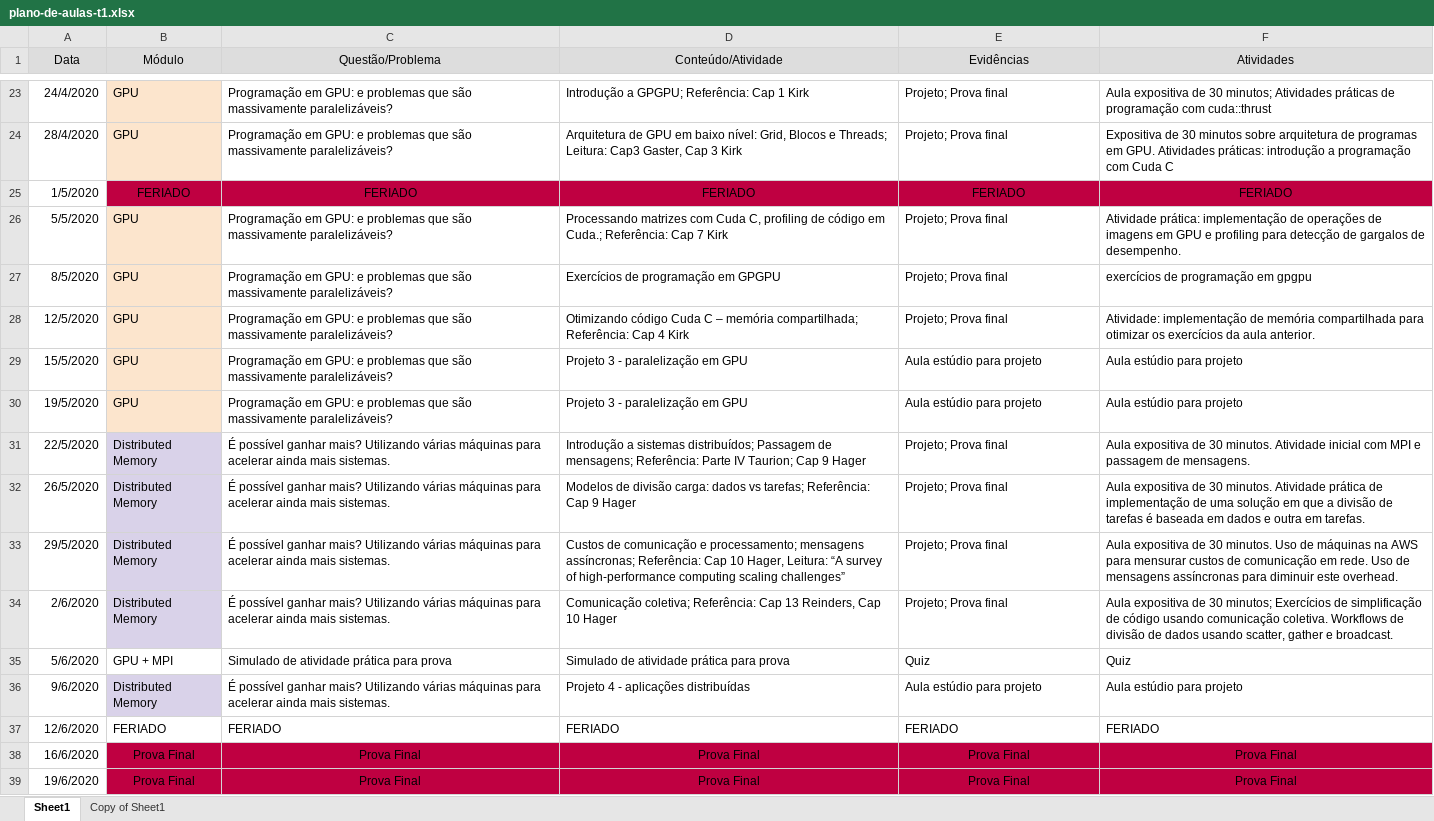
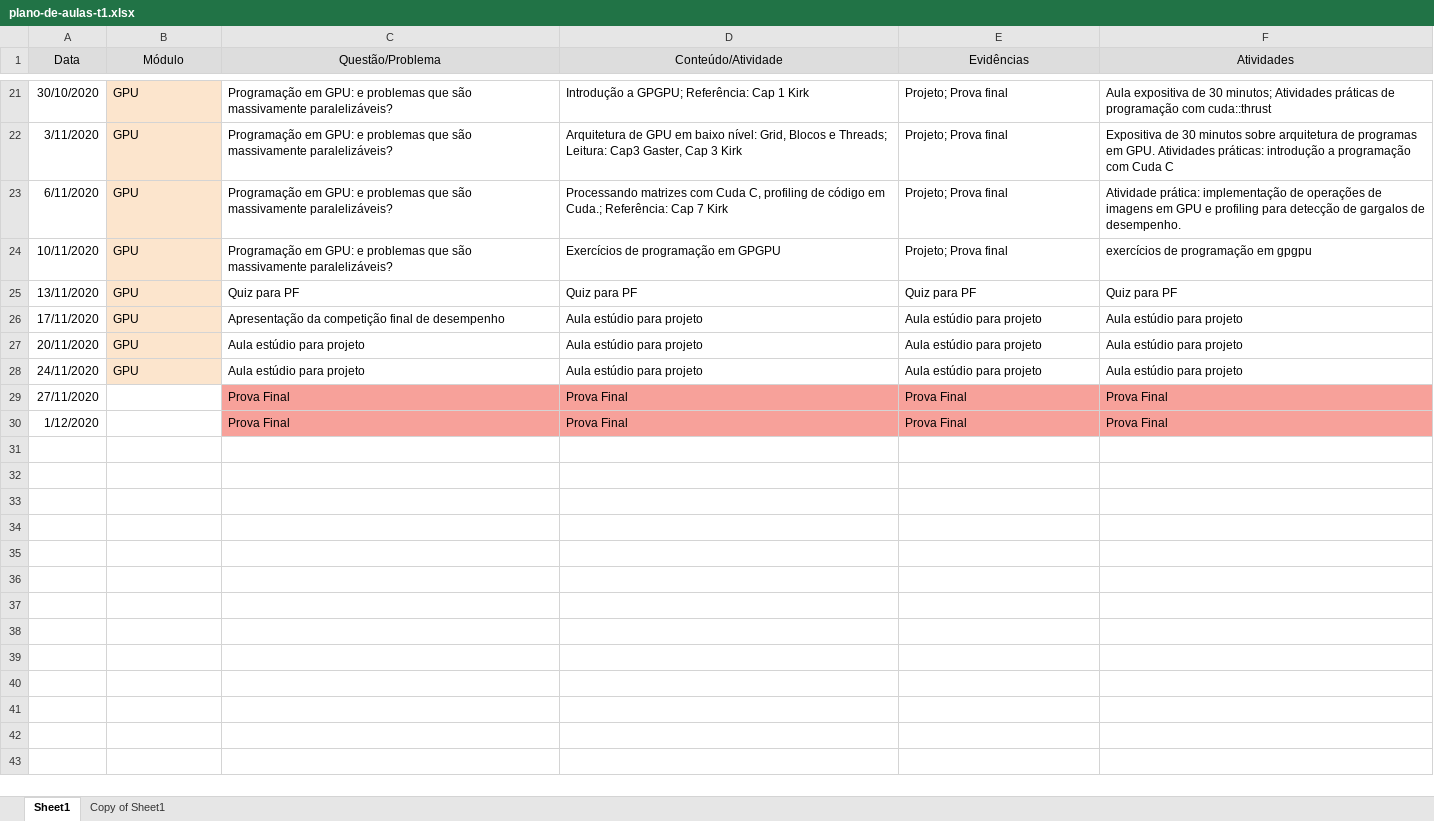
Before and after one commit to ykarodeandrade/supercomp, an Excel workbook: plano-de-aulas-t1.xlsx, sheet Sheet1, drawn as a sheet; only a part is shown, gaps mark what is left out; values as stored, in another font and other column widths than the file's, no borders; removed rows and columns are numbered as before the commit, all else as after; the diff covers the shown part only; the diff names each change by its address in the sheet, - before the commit and + after, or states it on an @@ line.

```diff
--- a/plano-de-aulas-t1.xlsx (sheet Sheet1)
+++ b/plano-de-aulas-t1.xlsx (sheet Sheet1)
-A21 (Data): 24/4/2020
+A21 (Data): 30/10/2020
-A22 (Data): 28/4/2020
+A22 (Data): 3/11/2020
-row 25: 1/5/2020 | FERIADO | FERIADO | FERIADO | FERIADO | FERIADO
-A23 (Data): 5/5/2020
+A23 (Data): 6/11/2020
-A24 (Data): 8/5/2020
+A24 (Data): 10/11/2020
-row 28: 12/5/2020 | GPU | Programação em GPU: e problemas que são massivamente paralelizáveis? | Otimizando código Cuda C – memória compartilhada; Referência: Cap 4 Kirk | Projeto; Prova final | Atividade: implementação de memória compartilhada para otimizar os exercícios da aula anterior.
+row 25: 13/11/2020 | GPU | Quiz para PF | Quiz para PF | Quiz para PF | Quiz para PF
-A26 (Data): 15/5/2020
+A26 (Data): 17/11/2020
-C26 (Questão/Problema): Programação em GPU: e problemas que são massivamente paralelizáveis?
+C26 (Questão/Problema): Apresentação da competição final de desempenho
-D26:D27 (Conteúdo/Atividade): Projeto 3 - paralelização em GPU
+D26:D27 (Conteúdo/Atividade): Aula estúdio para projeto
-A27 (Data): 19/5/2020
+A27 (Data): 20/11/2020
-C27 (Questão/Problema): Programação em GPU: e problemas que são massivamente paralelizáveis?
+C27 (Questão/Problema): Aula estúdio para projeto
-row 31: 22/5/2020 | Distributed Memory | É possível ganhar mais? Utilizando várias máquinas para acelerar ainda mais sistemas. | Introdução a sistemas distribuídos; Passagem de mensagens; Referência: Parte IV Taurion; Cap 9 Hager | Projeto; Prova final | Aula expositiva de 30 minutos. Atividade inicial com MPI e passagem de mensagens.
-row 32: 26/5/2020 | Distributed Memory | É possível ganhar mais? Utilizando várias máquinas para acelerar ainda mais sistemas. | Modelos de divisão carga: dados vs tarefas; Referência: Cap 9 Hager | Projeto; Prova final | Aula expositiva de 30 minutos. Atividade prática de implementação de uma solução em que a divisão de tarefas é baseada em dados e outra em tarefas.
-row 33: 29/5/2020 | Distributed Memory | É possível ganhar mais? Utilizando várias máquinas para acelerar ainda mais sistemas. | Custos de comunicação e processamento; mensagens assíncronas; Referência: Cap 10 Hager, Leitura: “A survey of high-performance computing scaling challenges” | Projeto; Prova final | Aula expositiva de 30 minutos. Uso de máquinas na AWS para mensurar custos de comunicação em rede. Uso de mensagens assíncronas para diminuir este overhead.
-row 34: 2/6/2020 | Distributed Memory | É possível ganhar mais? Utilizando várias máquinas para acelerar ainda mais sistemas. | Comunicação coletiva; Referência: Cap 13 Reinders, Cap 10 Hager | Projeto; Prova final | Aula expositiva de 30 minutos; Exercícios de simplificação de código usando comunicação coletiva. Workflows de divisão de dados usando scatter, gather e broadcast.
-row 35: 5/6/2020 | GPU + MPI | Simulado de atividade prática para prova | Simulado de atividade prática para prova | Quiz | Quiz
-row 36: 9/6/2020 | Distributed Memory | É possível ganhar mais? Utilizando várias máquinas para acelerar ainda mais sistemas. | Projeto 4 - aplicações distribuídas | Aula estúdio para projeto | Aula estúdio para projeto
-row 37: 12/6/2020 | FERIADO | FERIADO | FERIADO | FERIADO | FERIADO
+row 28: 24/11/2020 | GPU | Aula estúdio para projeto | Aula estúdio para projeto | Aula estúdio para projeto | Aula estúdio para projeto
-A29 (Data): 16/6/2020
+A29 (Data): 27/11/2020
-B29:B30 (Módulo): Prova Final
+B29:B30 (Módulo): (empty)
-B29:B30 fill: #BF0041
+B29:B30 fill: none
@@ C29:F30 fill: #BF0041 → #F7A19A, alignment: center → left @@
-A30 (Data): 19/6/2020
+A30 (Data): 1/12/2020
```
Also changed, not shown: 11 added rows, 13 removed rows and 12 edited cells elsewhere in this sheet, plano-de-aulas-t2.xlsx, 2 other files.
